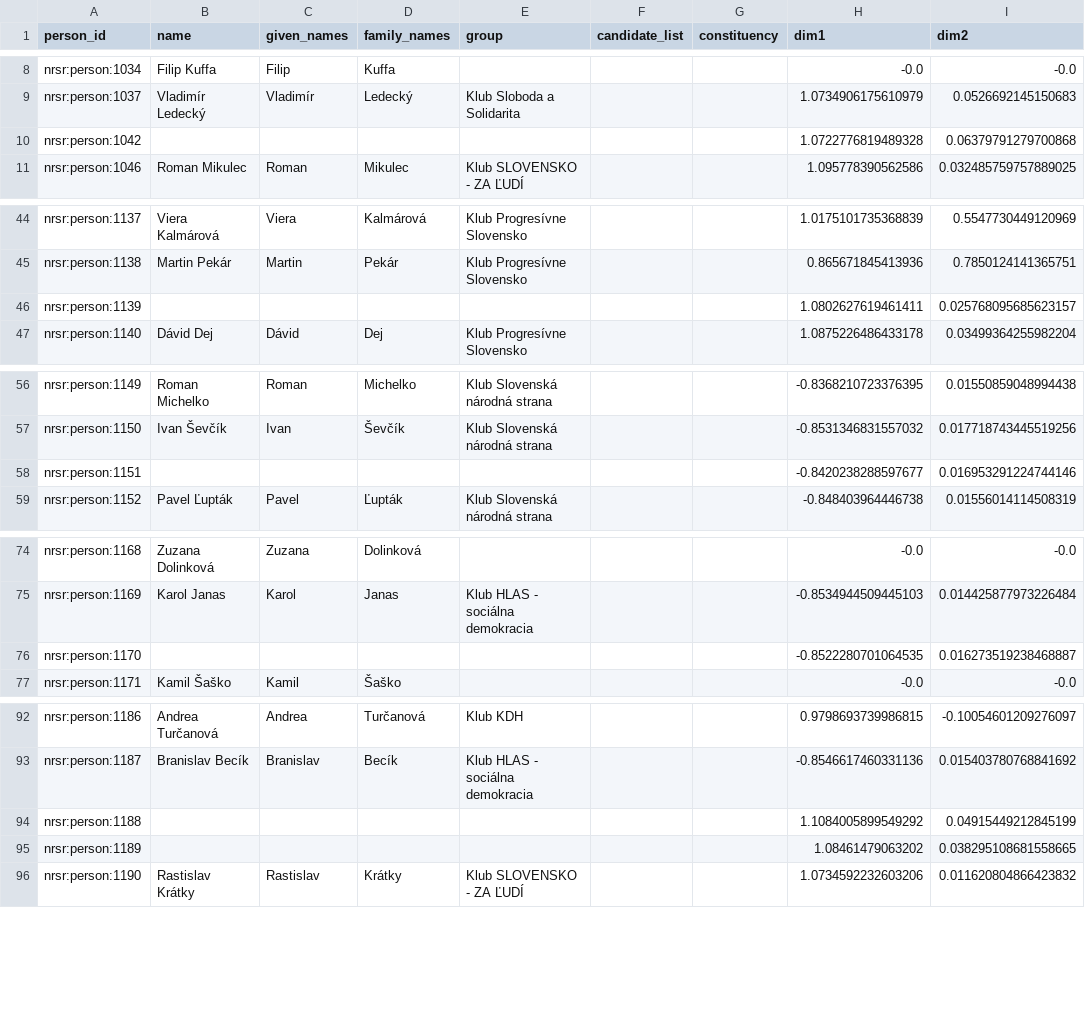
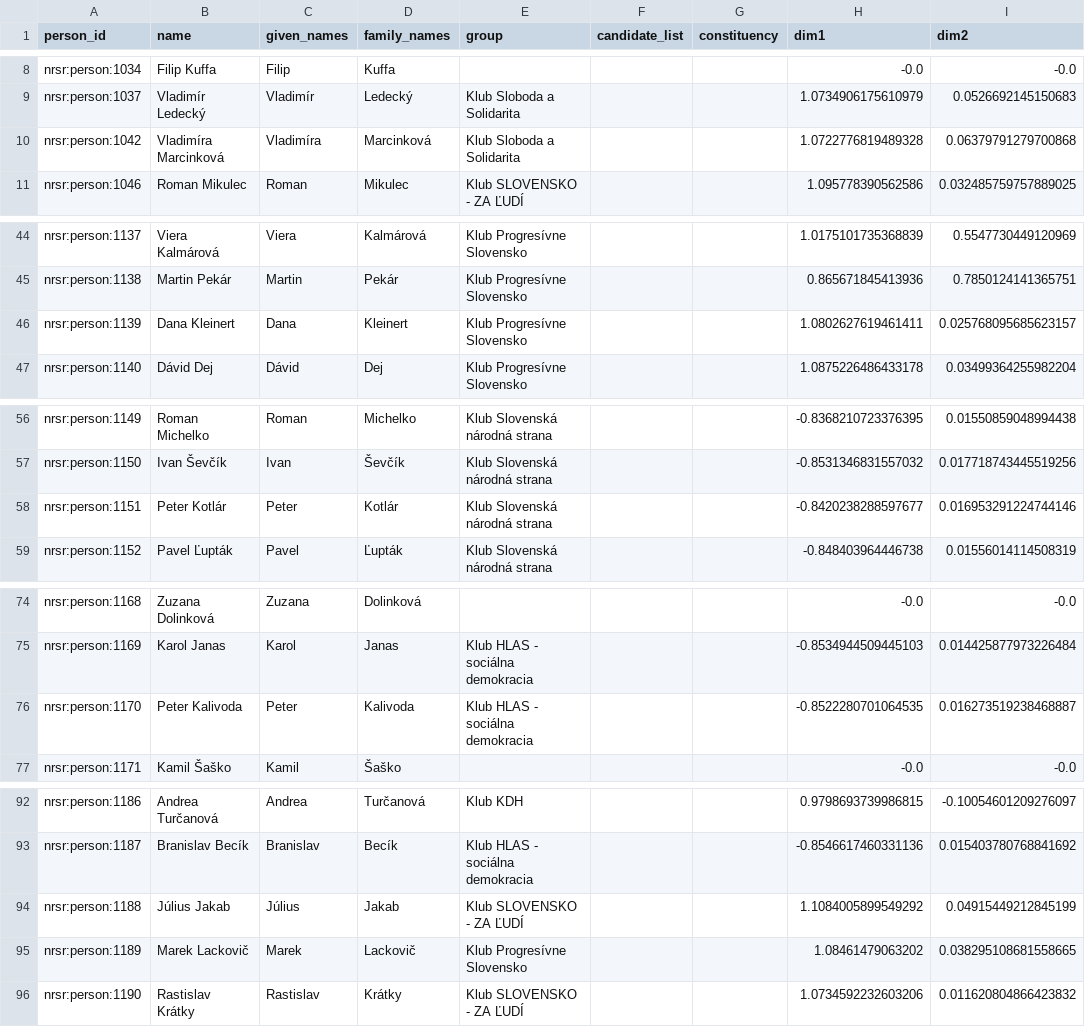
Before and after one commit to michalskop/sk-nrsr-data-2023-202x, a CSV file: analyses/wpca/outputs/wpca_flourish_table.csv, drawn as a sheet; only a part is shown, gaps mark what is left out; the diff covers the shown part only; the diff names each change by its address in the sheet, - before the commit and + after, or states it on an @@ line.

```diff
--- a/analyses/wpca/outputs/wpca_flourish_table.csv
+++ b/analyses/wpca/outputs/wpca_flourish_table.csv
-B10 (name): (empty)
+B10 (name): Vladimíra Marcinková
-C10 (given_names): (empty)
+C10 (given_names): Vladimíra
-D10 (family_names): (empty)
+D10 (family_names): Marcinková
-E10 (group): (empty)
+E10 (group): Klub Sloboda a Solidarita
-B46 (name): (empty)
+B46 (name): Dana Kleinert
-C46 (given_names): (empty)
+C46 (given_names): Dana
-D46 (family_names): (empty)
+D46 (family_names): Kleinert
-E46 (group): (empty)
+E46 (group): Klub Progresívne Slovensko
-B58 (name): (empty)
+B58 (name): Peter Kotlár
-C58 (given_names): (empty)
+C58 (given_names): Peter
-D58 (family_names): (empty)
+D58 (family_names): Kotlár
-E58 (group): (empty)
+E58 (group): Klub Slovenská národná strana
-B76 (name): (empty)
+B76 (name): Peter Kalivoda
-C76 (given_names): (empty)
+C76 (given_names): Peter
-D76 (family_names): (empty)
+D76 (family_names): Kalivoda
-E76 (group): (empty)
+E76 (group): Klub HLAS - sociálna demokracia
-B94 (name): (empty)
+B94 (name): Július Jakab
-C94 (given_names): (empty)
+C94 (given_names): Július
-D94 (family_names): (empty)
+D94 (family_names): Jakab
-E94 (group): (empty)
+E94 (group): Klub SLOVENSKO - ZA ĽUDÍ
-B95 (name): (empty)
+B95 (name): Marek Lackovič
-C95 (given_names): (empty)
+C95 (given_names): Marek
-D95 (family_names): (empty)
+D95 (family_names): Lackovič
-E95 (group): (empty)
+E95 (group): Klub Progresívne Slovensko
```
Also changed, not shown: 20 edited cells elsewhere in this file, analyses/attendance/outputs/attendance_flourish_table.csv, analyses/govity/outputs/govity_flourish_table.csv, 14 other files.
